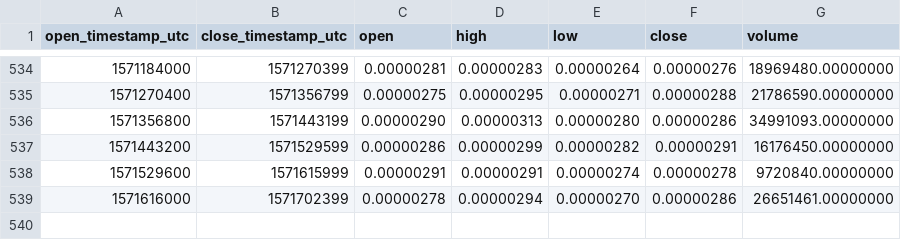
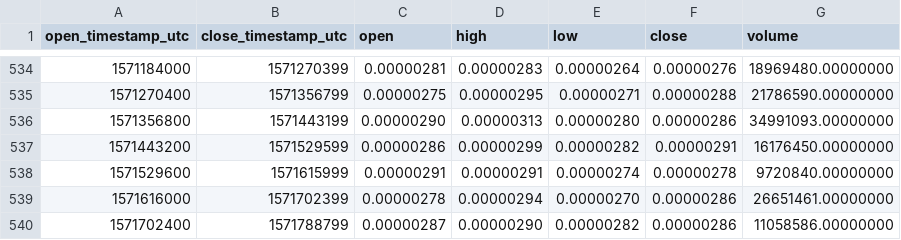
Before and after one commit to cryptobigbro/binance-LOOMBTC, a CSV file: binance-LOOMBTC-1d.csv, drawn as a sheet; only a part is shown, gaps mark what is left out; the diff names each change by its address in the sheet, - before the commit and + after, or states it on an @@ line.

Commit message:
Update OHLCV data.

```diff
--- a/binance-LOOMBTC-1d.csv
+++ b/binance-LOOMBTC-1d.csv
+row 540: 1571702400 | 1571788799 | 0.00000287 | 0.00000290 | 0.00000282 | 0.00000286 | 11058586.00000000
```
Also changed, not shown: 1 other file.
